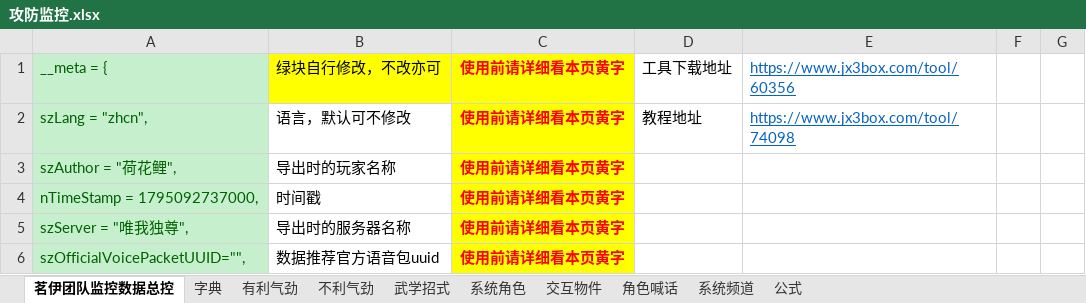
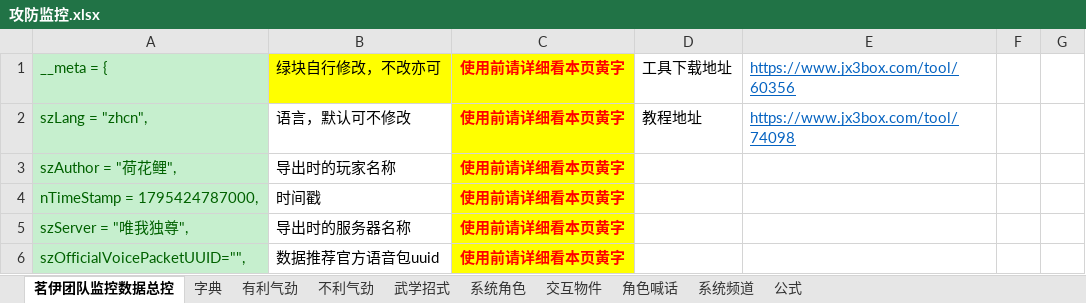
Before and after one commit to LyKoiya/LHDBM, an Excel workbook: 阵营/攻防监控.xlsx, sheet 茗伊团队监控数据总控, drawn as a sheet; only a part is shown; values as stored, in another font and other column widths than the file's, no borders; the diff names each change by its address in the sheet, - before the commit and + after, or states it on an @@ line.

```diff
--- a/阵营/攻防监控.xlsx (sheet 茗伊团队监控数据总控)
+++ b/阵营/攻防监控.xlsx (sheet 茗伊团队监控数据总控)
-A4: nTimeStamp = 1795092737000,
+A4: nTimeStamp = 1795424787000,
```
Also changed, not shown: sheet 角色喊话, 3 other files.
